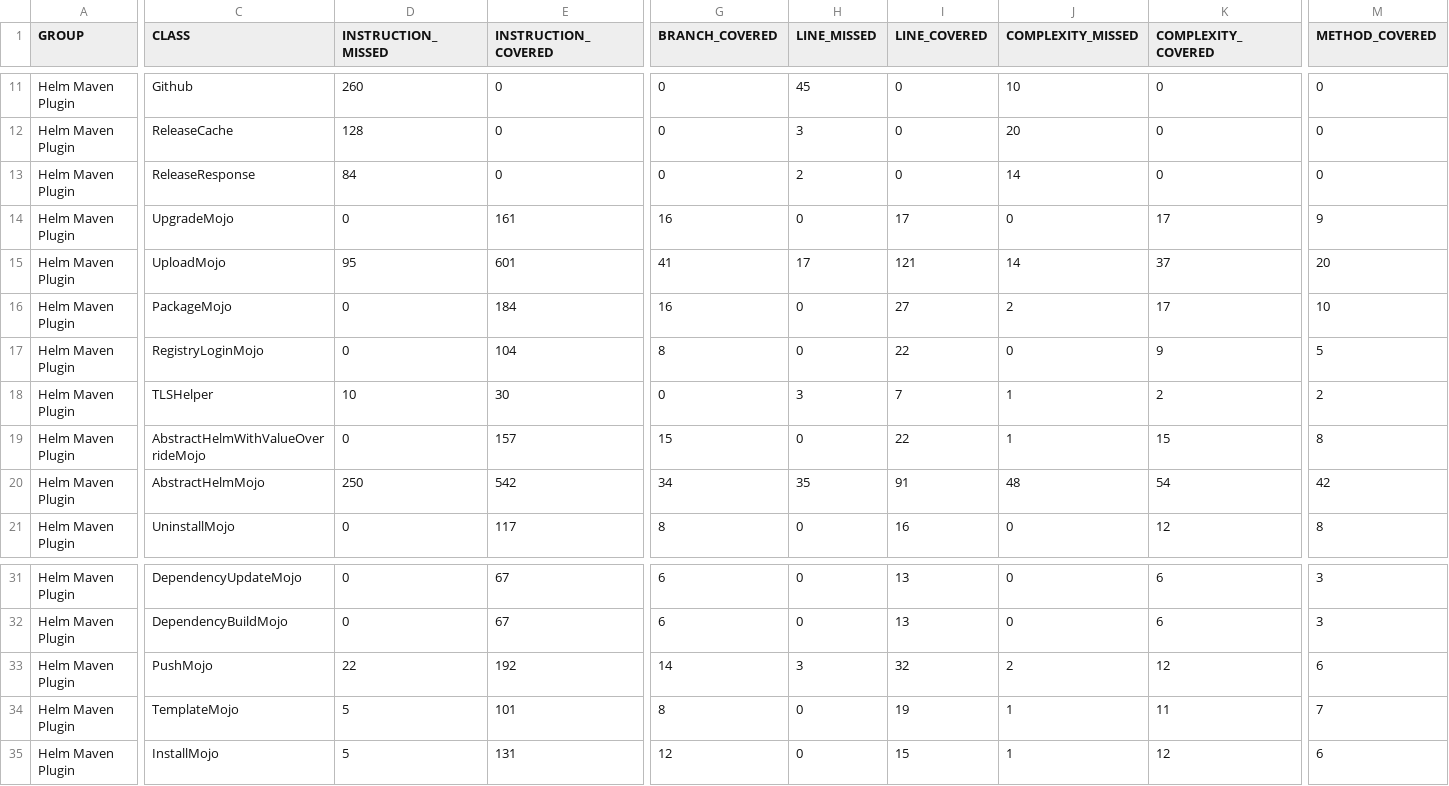
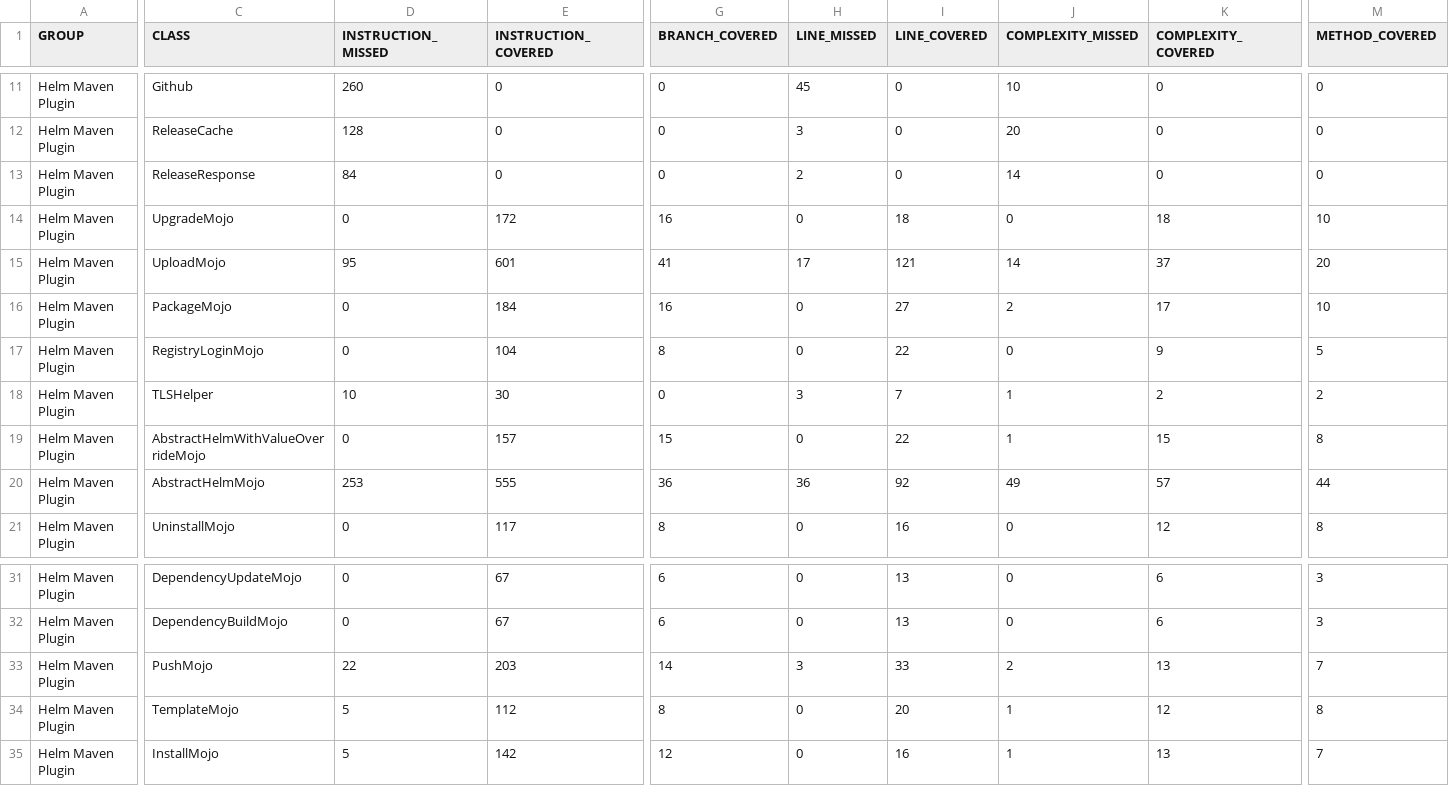
Before and after one commit to kokuwaio/maven-sites, a CSV file: helm-maven-plugin/6.12.0-SNAPSHOT/jacoco/jacoco.csv, drawn as a sheet; only a part is shown, gaps mark what is left out; the diff covers the shown part only; the diff names each change by its address in the sheet, - before the commit and + after, or states it on an @@ line.

Commit message:
Site: helm-maven-plugin/6.12.0-SNAPSHOT

```diff
--- a/helm-maven-plugin/6.12.0-SNAPSHOT/jacoco/jacoco.csv
+++ b/helm-maven-plugin/6.12.0-SNAPSHOT/jacoco/jacoco.csv
-E14 (INSTRUCTION_COVERED): 161
+E14 (INSTRUCTION_COVERED): 172
-I14 (LINE_COVERED): 17
+I14 (LINE_COVERED): 18
-K14 (COMPLEXITY_COVERED): 17
+K14 (COMPLEXITY_COVERED): 18
-M14 (METHOD_COVERED): 9
+M14 (METHOD_COVERED): 10
-D20 (INSTRUCTION_MISSED): 250
+D20 (INSTRUCTION_MISSED): 253
-E20 (INSTRUCTION_COVERED): 542
+E20 (INSTRUCTION_COVERED): 555
-G20 (BRANCH_COVERED): 34
+G20 (BRANCH_COVERED): 36
-H20 (LINE_MISSED): 35
+H20 (LINE_MISSED): 36
-I20 (LINE_COVERED): 91
+I20 (LINE_COVERED): 92
-J20 (COMPLEXITY_MISSED): 48
+J20 (COMPLEXITY_MISSED): 49
-K20 (COMPLEXITY_COVERED): 54
+K20 (COMPLEXITY_COVERED): 57
-M20 (METHOD_COVERED): 42
+M20 (METHOD_COVERED): 44
-E33 (INSTRUCTION_COVERED): 192
+E33 (INSTRUCTION_COVERED): 203
-I33 (LINE_COVERED): 32
+I33 (LINE_COVERED): 33
-K33 (COMPLEXITY_COVERED): 12
+K33 (COMPLEXITY_COVERED): 13
-M33 (METHOD_COVERED): 6
+M33 (METHOD_COVERED): 7
-E34 (INSTRUCTION_COVERED): 101
+E34 (INSTRUCTION_COVERED): 112
-I34 (LINE_COVERED): 19
+I34 (LINE_COVERED): 20
-K34 (COMPLEXITY_COVERED): 11
+K34 (COMPLEXITY_COVERED): 12
-M34 (METHOD_COVERED): 7
+M34 (METHOD_COVERED): 8
-E35 (INSTRUCTION_COVERED): 131
+E35 (INSTRUCTION_COVERED): 142
-I35 (LINE_COVERED): 15
+I35 (LINE_COVERED): 16
-K35 (COMPLEXITY_COVERED): 12
+K35 (COMPLEXITY_COVERED): 13
-M35 (METHOD_COVERED): 6
+M35 (METHOD_COVERED): 7
```
Also changed, not shown: 1 edited cell elsewhere in this file, 44 other files.
